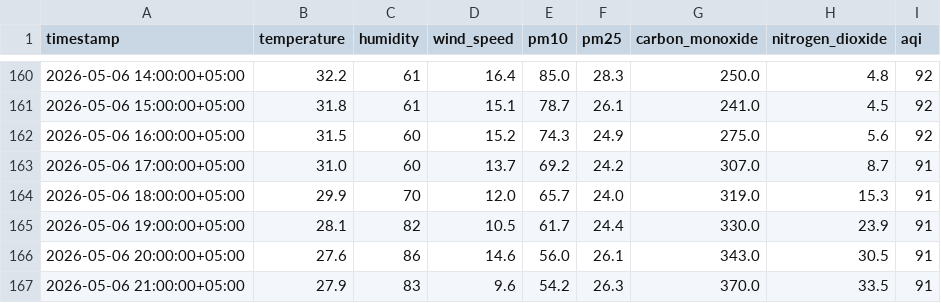
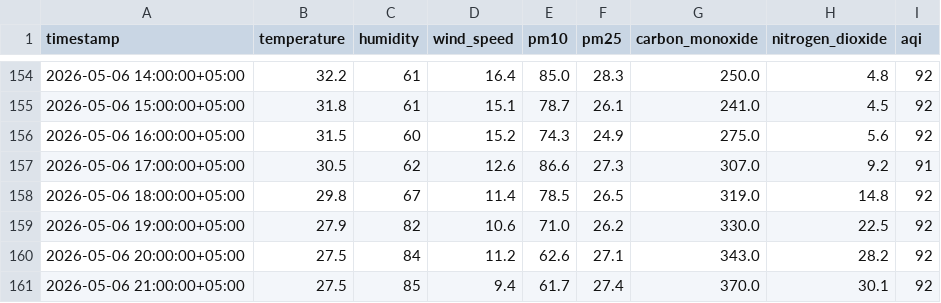
Before and after one commit to Qar-Raz/AQI-Predictor, a CSV file: data/last_7_days_hourly_data.csv, drawn as a sheet; only a part is shown, gaps mark what is left out; the diff covers the shown part only.

```diff
--- a/data/last_7_days_hourly_data.csv
+++ b/data/last_7_days_hourly_data.csv
@@ -162,6 +156,6 @@ timestamp,temperature,humidity,wind_speed,pm10,pm25,carbon_monoxide,nitrogen_dio
 2026-05-06 16:00:00+05:00,31.5,60,15.2,74.3,24.9,275.0,5.6,92
-2026-05-06 17:00:00+05:00,31.0,60,13.7,69.2,24.2,307.0,8.7,91
-2026-05-06 18:00:00+05:00,29.9,70,12.0,65.7,24.0,319.0,15.3,91
-2026-05-06 19:00:00+05:00,28.1,82,10.5,61.7,24.4,330.0,23.9,91
-2026-05-06 20:00:00+05:00,27.6,86,14.6,56.0,26.1,343.0,30.5,91
-2026-05-06 21:00:00+05:00,27.9,83,9.6,54.2,26.3,370.0,33.5,91
+2026-05-06 17:00:00+05:00,30.5,62,12.6,86.6,27.3,307.0,9.2,91
+2026-05-06 18:00:00+05:00,29.8,67,11.4,78.5,26.5,319.0,14.8,92
+2026-05-06 19:00:00+05:00,27.9,82,10.6,71.0,26.2,330.0,22.5,92
+2026-05-06 20:00:00+05:00,27.5,84,11.2,62.6,27.1,343.0,28.2,92
+2026-05-06 21:00:00+05:00,27.5,85,9.4,61.7,27.4,370.0,30.1,92
```
Also changed, not shown: 6 added rows, 6 removed rows and 12 edited cells elsewhere in this file, data/karachi_daily_data_5_years.csv, data/last_7_days_daily_data.csv.
